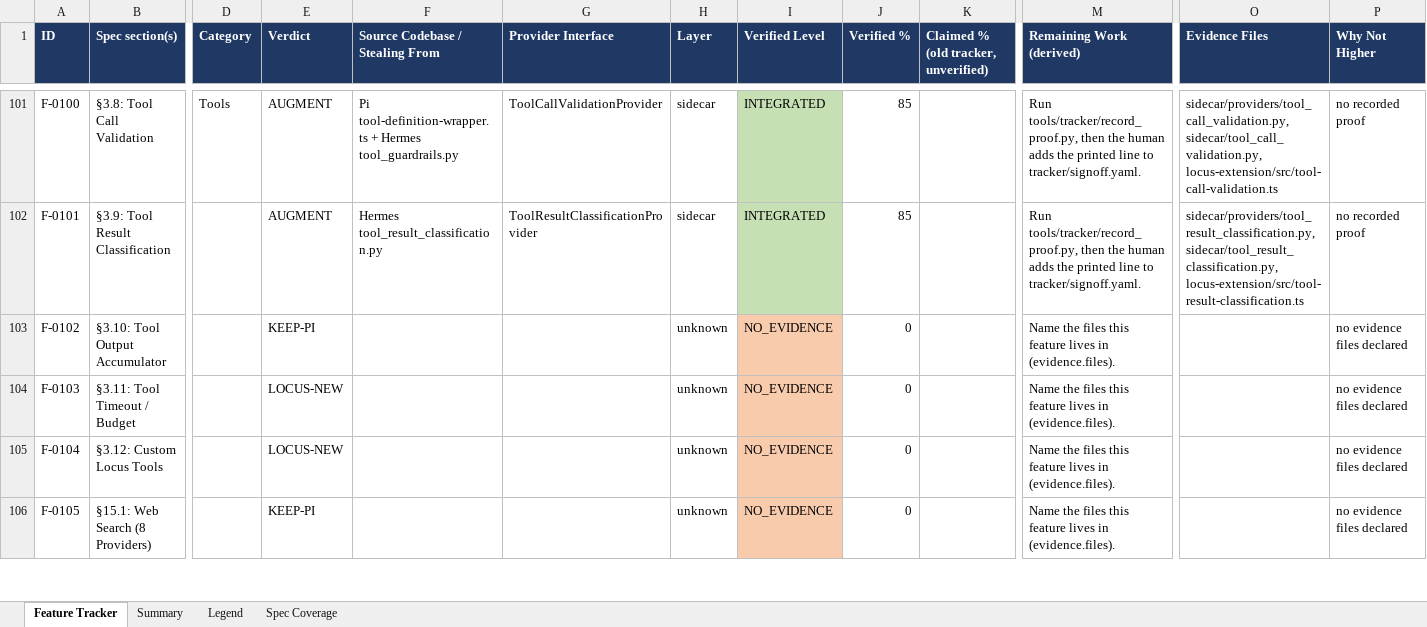
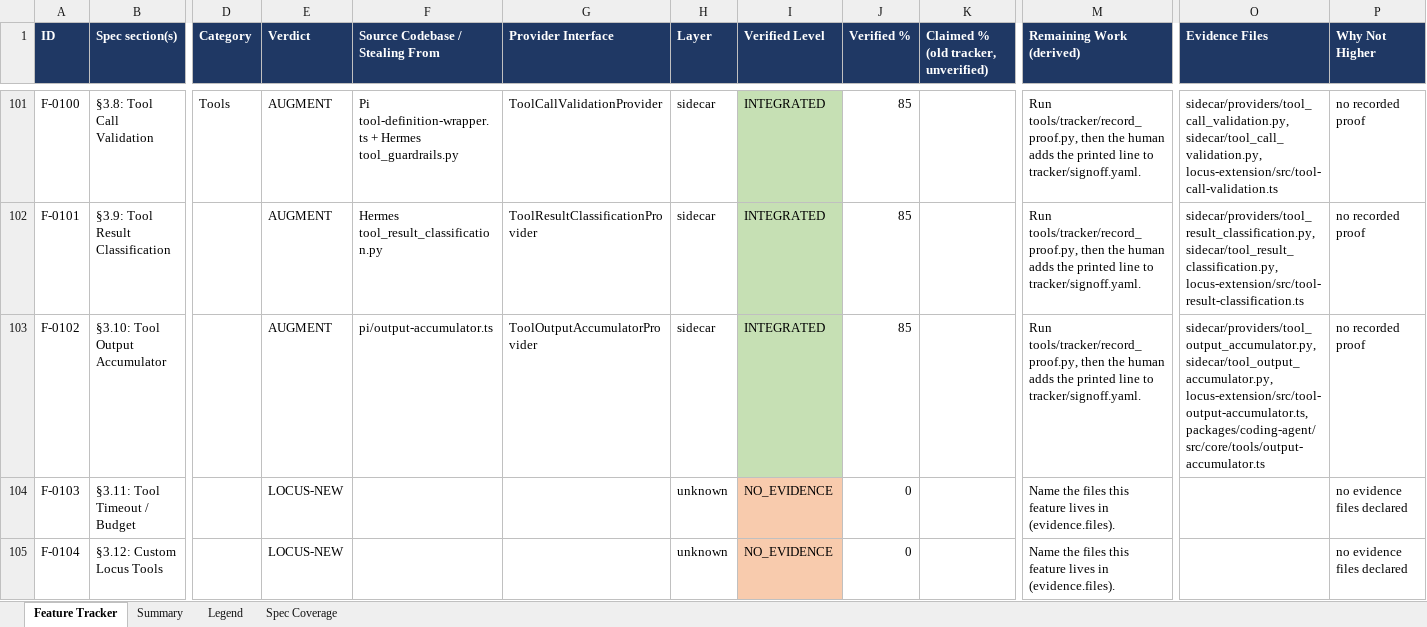
Before and after one commit to Shivamxp23/Locus-OS, an Excel workbook: .keysndocs/Documentation/Implementation Plans/Implementation Report/Locus_Implementation_Tracker.xlsx, sheet Feature Tracker, drawn as a sheet; only a part is shown, gaps mark what is left out; the shorter side is filled out with more unchanged rows; values as stored, in another font and other column widths than the file's, no borders; the diff names each change by its address in the sheet, - before the commit and + after, or states it on an @@ line.

Commit message:
chore(tracker): update status and xlsx for US-43 (F-0102)

```diff
--- a/.keysndocs/Documentation/Implementation Plans/Implementation Report/Locus_Implementation_Tracker.xlsx (sheet Feature Tracker)
+++ b/.keysndocs/Documentation/Implementation Plans/Implementation Report/Locus_Implementation_Tracker.xlsx (sheet Feature Tracker)
-E103 (Verdict): KEEP-PI
+E103 (Verdict): AUGMENT
-F103 (Source Codebase / Stealing From): (empty)
+F103 (Source Codebase / Stealing From): pi/output-accumulator.ts
-G103 (Provider Interface): (empty)
+G103 (Provider Interface): ToolOutputAccumulatorProvider
-H103 (Layer): unknown
+H103 (Layer): sidecar
-I103 (Verified Level): NO_EVIDENCE
+I103 (Verified Level): INTEGRATED
-I103 fill: #F8CBAD
+I103 fill: #C6E0B4
-J103 (Verified %): 0
+J103 (Verified %): 85
-M103 (Remaining Work (derived)): Name the files this feature lives in (evidence.files).
+M103 (Remaining Work (derived)): Run tools/tracker/record_proof.py, then the human adds the printed line to tracker/signoff.yaml.
-O103 (Evidence Files): (empty)
+O103 (Evidence Files): sidecar/providers/tool_output_accumulator.py, sidecar/tool_output_accumulator.py, locus-extension/src/tool-output-accumulator.ts, packages/coding-agent/src/core/tools/output-accumulator.ts
-P103 (Why Not Higher): no evidence files declared
+P103 (Why Not Higher): no recorded proof
```
Also changed, not shown: sheet Summary, 3 other files.
